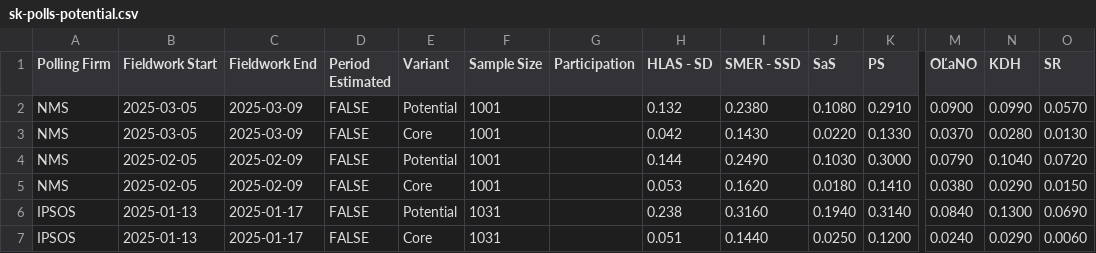
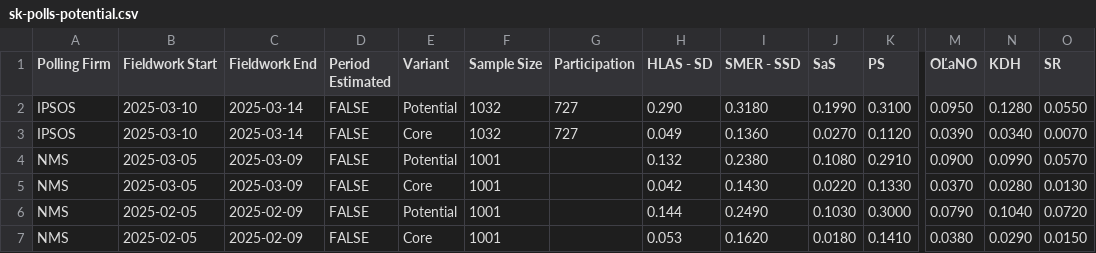
Before and after one commit to acernek/acernek.github.io, a CSV file: sk-polls/data/sk-polls-potential.csv, drawn as a sheet; only a part is shown, gaps mark what is left out; the shorter side is filled out with more unchanged rows; rows hold the shown columns only; the diff names each change by its address in the sheet, - before the commit and + after, or states it on an @@ line.

```diff
--- a/sk-polls/data/sk-polls-potential.csv
+++ b/sk-polls/data/sk-polls-potential.csv
+row 2: IPSOS | 2025-03-10 | 2025-03-14 | FALSE | Potential | 1032 | 727 | 0.290 | 0.3180 | 0.1990 | 0.3100 | 0.0950 | 0.1280 | 0.0550
+row 3: IPSOS | 2025-03-10 | 2025-03-14 | FALSE | Core | 1032 | 727 | 0.049 | 0.1360 | 0.0270 | 0.1120 | 0.0390 | 0.0340 | 0.0070
```
Also changed, not shown: sk-polls/data/sk-polls.csv, sk-polls/data/sk-trust.csv, 4 other files.
